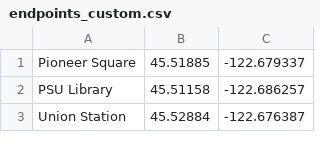
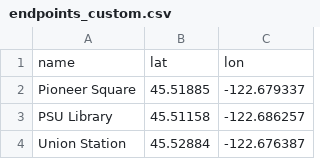
Before and after one commit to opentripplanner/OTPQA, a CSV file: endpoints_custom.csv, drawn as a sheet; only a part is shown; the diff names each change by its address in the sheet, - before the commit and + after, or states it on an @@ line.

Commit message:
load random endpoints; no max walks for on-street modes
also do not use aliases before they exist

```diff
--- a/endpoints_custom.csv
+++ b/endpoints_custom.csv
+row 1: name | lat | lon
```
Also changed, not shown: 4 other files.
